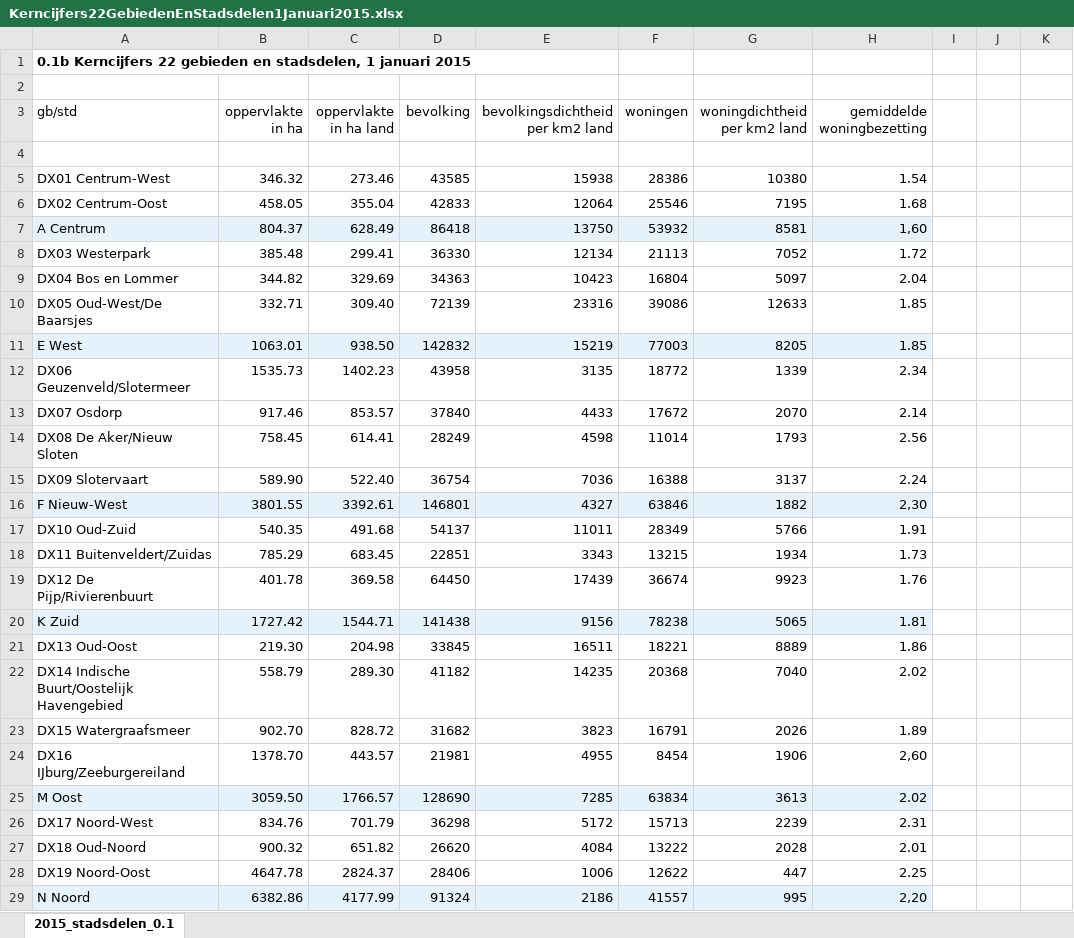
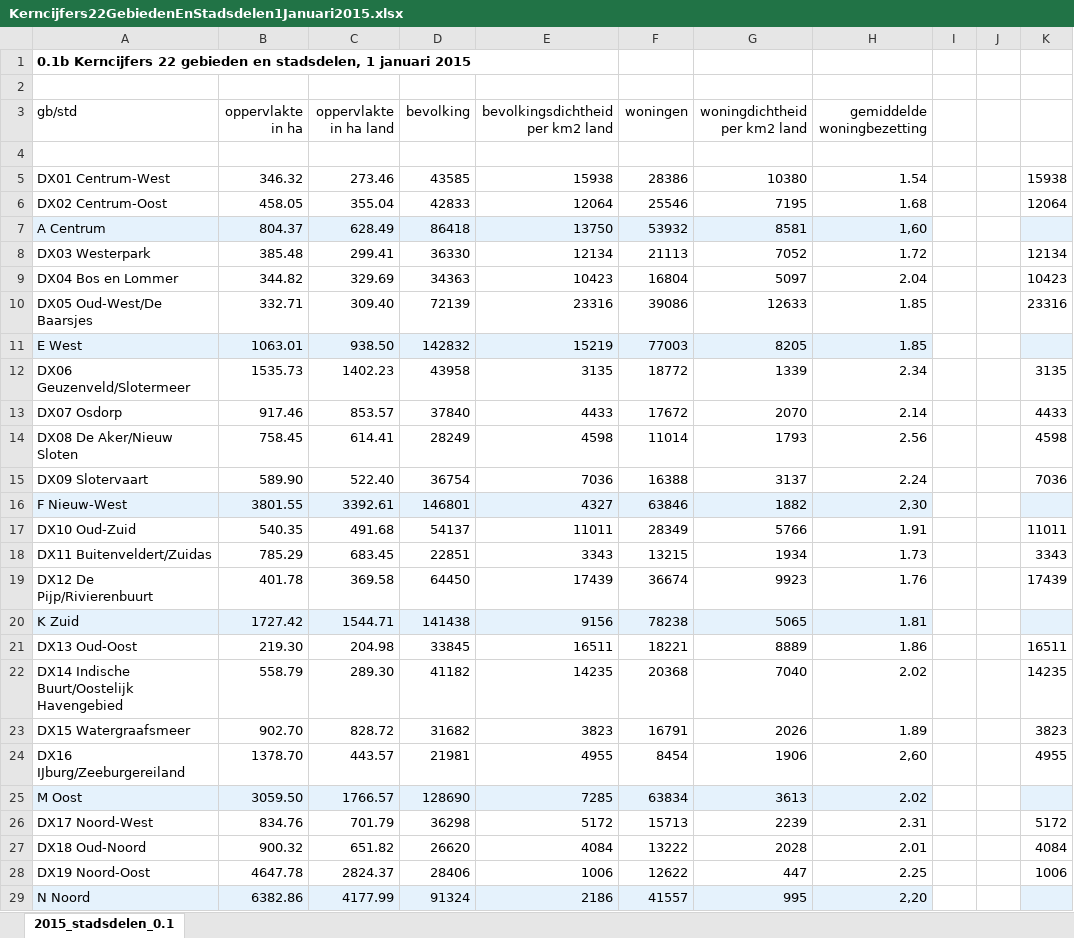
Before and after one commit to IrisdeVries/project, an Excel workbook: data/gebieden/Kerncijfers22GebiedenEnStadsdelen1Januari2015.xlsx, sheet 2015_stadsdelen_0.1, drawn as a sheet; only a part is shown; values as stored, in another font and other column widths than the file's, no borders; the diff covers the shown part only; the diff names each change by its address in the sheet, - before the commit and + after, or states it on an @@ line.

```diff
--- a/data/gebieden/Kerncijfers22GebiedenEnStadsdelen1Januari2015.xlsx (sheet 2015_stadsdelen_0.1)
+++ b/data/gebieden/Kerncijfers22GebiedenEnStadsdelen1Januari2015.xlsx (sheet 2015_stadsdelen_0.1)
-K5: (empty)
+K5: 15938
-K6: (empty)
+K6: 12064
-K7 fill: none
+K7 fill: #E5F2FC
-K8: (empty)
+K8: 12134
-K9: (empty)
+K9: 10423
-K10: (empty)
+K10: 23316
-K11 fill: none
+K11 fill: #E5F2FC
-K12: (empty)
+K12: 3135
-K13: (empty)
+K13: 4433
-K14: (empty)
+K14: 4598
-K15: (empty)
+K15: 7036
-K16 fill: none
+K16 fill: #E5F2FC
-K17: (empty)
+K17: 11011
-K18: (empty)
+K18: 3343
-K19: (empty)
+K19: 17439
-K20 fill: none
+K20 fill: #E5F2FC
-K21: (empty)
+K21: 16511
-K22: (empty)
+K22: 14235
-K23: (empty)
+K23: 3823
-K24: (empty)
+K24: 4955
-K25 fill: none
+K25 fill: #E5F2FC
-K26: (empty)
+K26: 5172
-K27: (empty)
+K27: 4084
-K28: (empty)
+K28: 1006
-K29 fill: none
+K29 fill: #E5F2FC
```
Also changed, not shown: 4 edited cells and cell formats elsewhere in this sheet, data/gebieden/Bevolking22GebiedenEnStadsdelenNaarLeeftijdsgroepen1Januari2015.xlsx, data/gebieden/GemiddeldeWOZWaardeWoningen22GebiedenEnStadsdelenX1Euro)1Januari20142015.xlsx, 12 other files.
